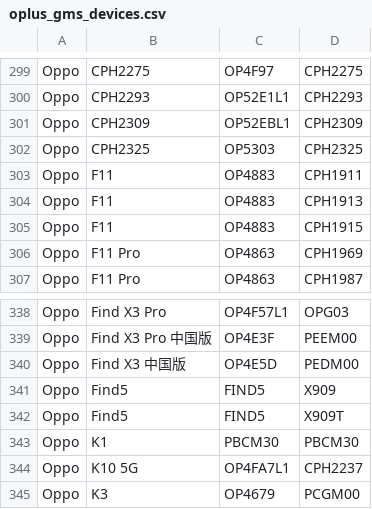
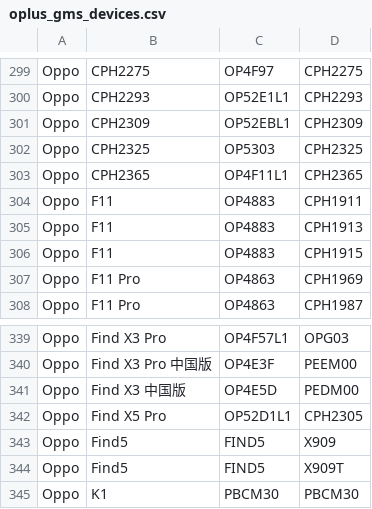
Before and after one commit to parserpp/get_android_data, a CSV file: data/oplus_gms_devices.csv, drawn as a sheet; only a part is shown, gaps mark what is left out; the shorter side is filled out with more unchanged rows.

```diff
--- a/data/oplus_gms_devices.csv
+++ b/data/oplus_gms_devices.csv
@@ -302,2 +302,3 @@ Oppo,CPH2309,OP52EBL1,CPH2309
 Oppo,CPH2325,OP5303,CPH2325
+Oppo,CPH2365,OP4F11L1,CPH2365
 Oppo,F11,OP4883,CPH1911
@@ -340,2 +341,3 @@ Oppo,Find X3 Pro 中国版,OP4E3F,PEEM00
 Oppo,Find X3 中国版,OP4E5D,PEDM00
+Oppo,Find X5 Pro,OP52D1L1,CPH2305
 Oppo,Find5,FIND5,X909
```
Also changed, not shown: data/miui_global_rom.csv.
